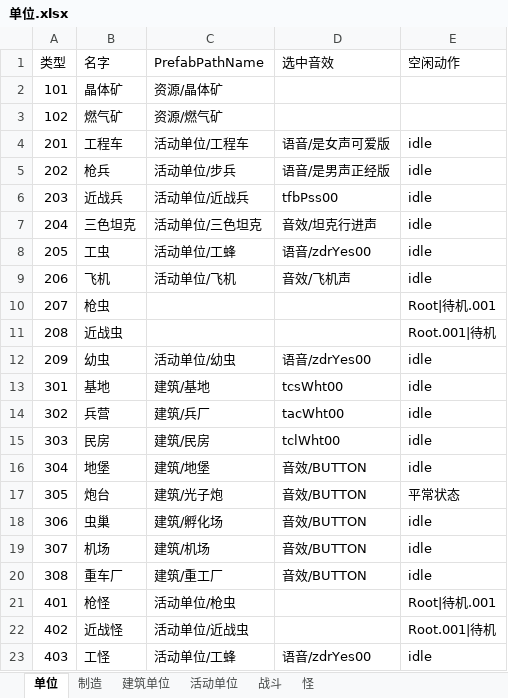
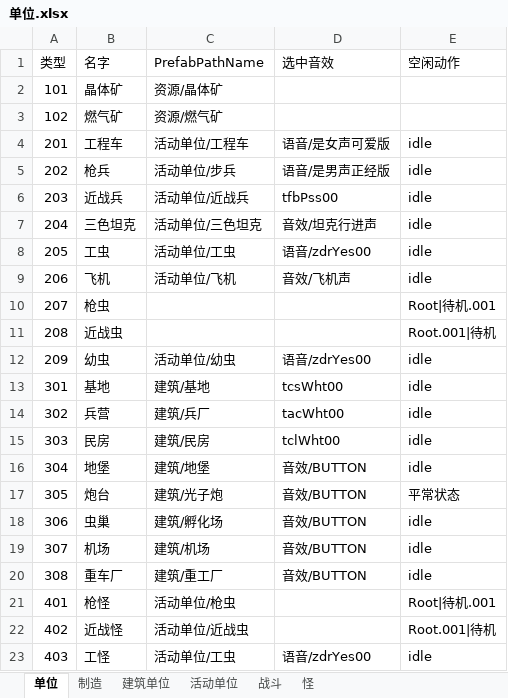
Before and after one commit to 544898458/Iocp20Coroutine, an Excel workbook: Iocp20Coroutine/表/单位.xlsx, sheet 单位, drawn as a sheet; values as stored, in another font and other column widths than the file's, no borders; the diff names each change by its address in the sheet, - before the commit and + after, or states it on an @@ line.

```diff
--- a/Iocp20Coroutine/表/单位.xlsx (sheet 单位)
+++ b/Iocp20Coroutine/表/单位.xlsx (sheet 单位)
-C8 (PrefabPathName): 活动单位/工蜂
+C8 (PrefabPathName): 活动单位/工虫
-C23 (PrefabPathName): 活动单位/工蜂
+C23 (PrefabPathName): 活动单位/工虫
```
Also changed, not shown: sheet 活动单位, 3 other files.
